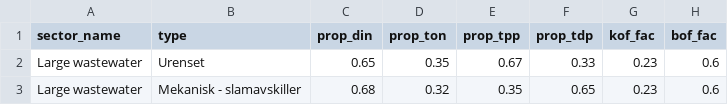
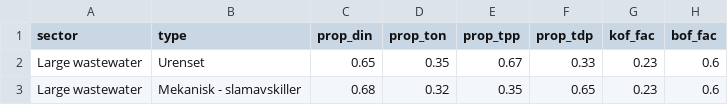
Before and after one commit to NIVANorge/teotil3, a CSV file: data/point_source_treatment_types.csv, drawn as a sheet; only a part is shown.

Commit message:
Update column name

```diff
--- a/data/point_source_treatment_types.csv
+++ b/data/point_source_treatment_types.csv
@@ -1,2 +1,2 @@
-sector_name,type,prop_din,prop_ton,prop_tpp,prop_tdp,kof_fac,bof_fac
+sector,type,prop_din,prop_ton,prop_tpp,prop_tdp,kof_fac,bof_fac
 Large wastewater,Urenset,0.65,0.35,0.67,0.33,0.23,0.6
```
